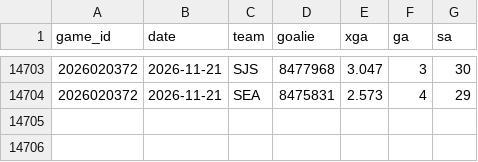
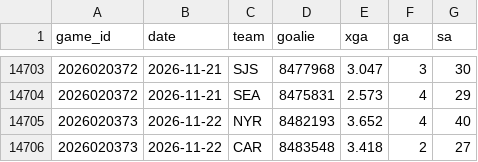
Before and after one commit to src16h/nfl-model, a CSV file: data/nhl/goalie_games.csv, drawn as a sheet; only a part is shown, gaps mark what is left out.

```diff
--- a/data/nhl/goalie_games.csv
+++ b/data/nhl/goalie_games.csv
@@ -14704 +14704,3 @@ game_id,date,team,goalie,xga,ga,sa
 2026020372,2026-11-21,SEA,8475831,2.573,4,29
+2026020373,2026-11-22,NYR,8482193,3.652,4,40
+2026020373,2026-11-22,CAR,8483548,3.418,2,27
```
Also changed, not shown: data/nhl/games.csv, 7 other files.
